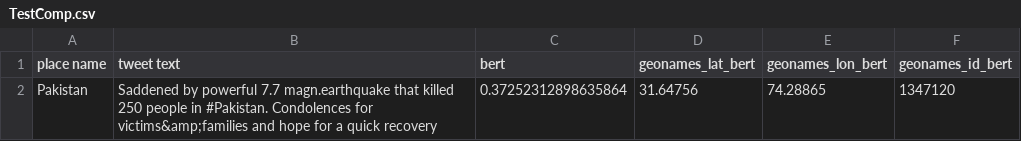
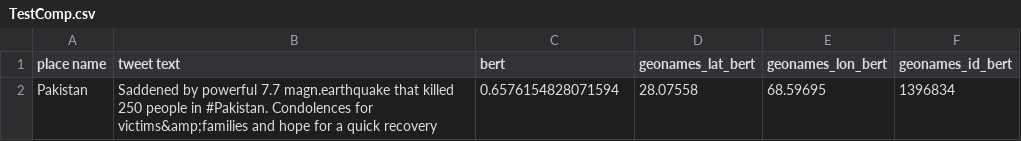
Before and after one commit to masseygeoinformaticscollaboratory/QuakeText_Mapping_Interface, a CSV file: Place_Name_Disambiguation_Testing/TestComp.csv, drawn as a sheet.

```diff
--- a/Place_Name_Disambiguation_Testing/TestComp.csv
+++ b/Place_Name_Disambiguation_Testing/TestComp.csv
@@ -1,2 +1,2 @@
 place name,tweet text,bert,geonames_lat_bert,geonames_lon_bert,geonames_id_bert
-Pakistan,Saddened by powerful 7.7 magn.earthquake that killed 250 people in #Pakistan. Condolences for victims&amp;families and hope for a quick recovery,0.37252312898635864,31.64756,74.28865,1347120
+Pakistan,Saddened by powerful 7.7 magn.earthquake that killed 250 people in #Pakistan. Condolences for victims&amp;families and hope for a quick recovery,0.6576154828071594,28.07558,68.59695,1396834
```
Also changed, not shown: 8 other files.
